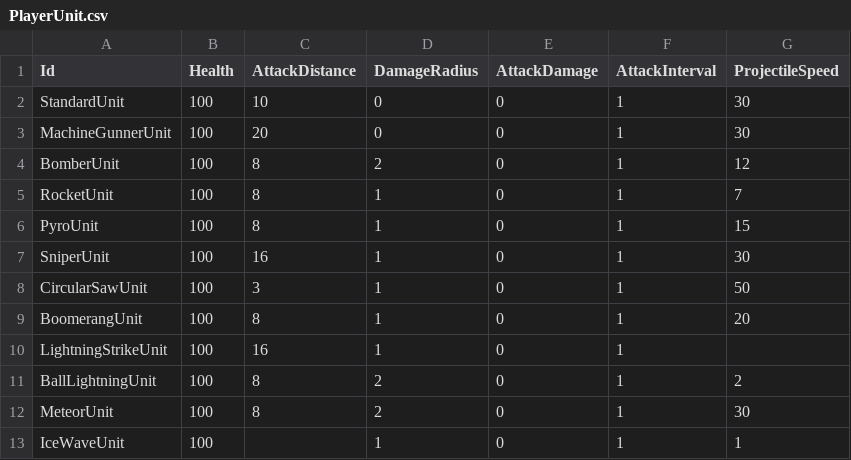
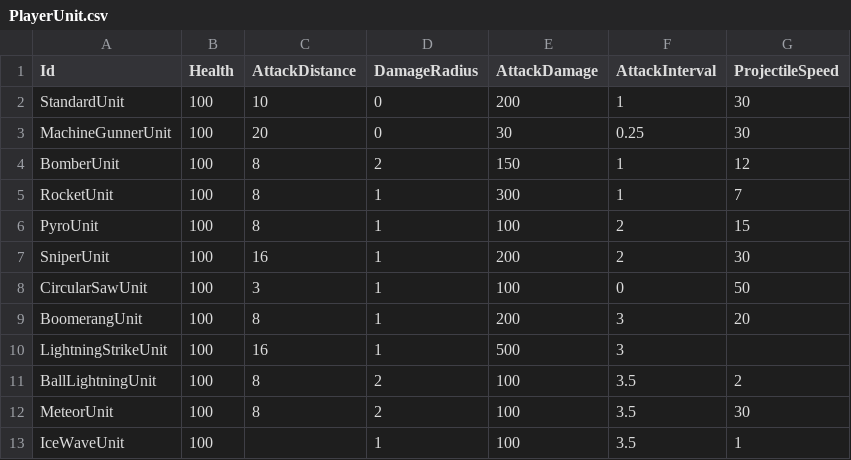
Before and after one commit to KonstantKuz/SuperpowerSquad, a CSV file: Assets/Resources/Configs/PlayerUnit.csv, drawn as a sheet.

Commit message:
update configs

```diff
--- a/Assets/Resources/Configs/PlayerUnit.csv
+++ b/Assets/Resources/Configs/PlayerUnit.csv
@@ -1,13 +1,13 @@
 Id,Health,AttackDistance,DamageRadius,AttackDamage,AttackInterval,ProjectileSpeed
-StandardUnit,100,10,0,0,1,30
-MachineGunnerUnit,100,20,0,0,1,30
-BomberUnit,100,8,2,0,1,12
-RocketUnit,100,8,1,0,1,7
-PyroUnit,100,8,1,0,1,15
-SniperUnit,100,16,1,0,1,30
-CircularSawUnit,100,3,1,0,1,50
-BoomerangUnit,100,8,1,0,1,20
-LightningStrikeUnit,100,16,1,0,1,
-BallLightningUnit,100,8,2,0,1,2
-MeteorUnit,100,8,2,0,1,30
-IceWaveUnit,100,,1,0,1,1
+StandardUnit,100,10,0,200,1,30
+MachineGunnerUnit,100,20,0,30,0.25,30
+BomberUnit,100,8,2,150,1,12
+RocketUnit,100,8,1,300,1,7
+PyroUnit,100,8,1,100,2,15
+SniperUnit,100,16,1,200,2,30
+CircularSawUnit,100,3,1,100,0,50
+BoomerangUnit,100,8,1,200,3,20
+LightningStrikeUnit,100,16,1,500,3,
+BallLightningUnit,100,8,2,100,3.5,2
+MeteorUnit,100,8,2,100,3.5,30
+IceWaveUnit,100,,1,100,3.5,1
```
Also changed, not shown: 3 other files.
